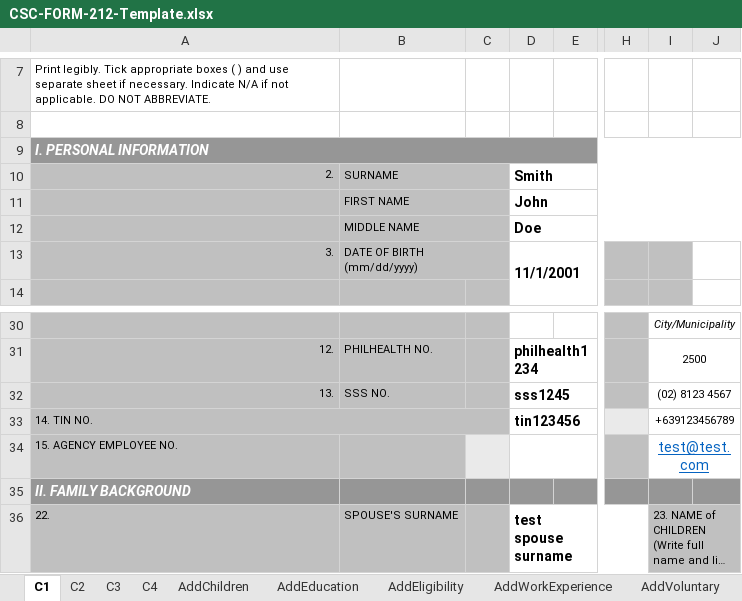
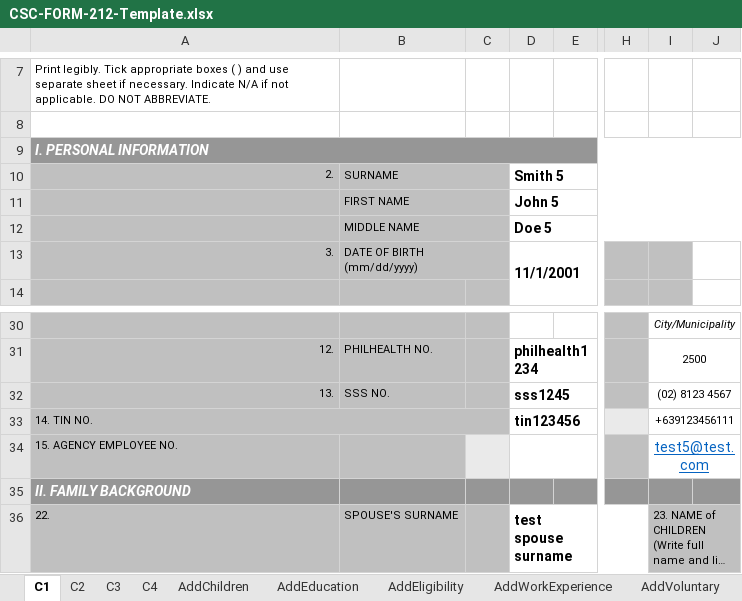
Before and after one commit to johnernest11/one-hr-spa, an Excel workbook: public/mock/CSC-FORM-212-Template.xlsx, sheet C1, drawn as a sheet; only a part is shown, gaps mark what is left out; long unchanged cells end in …; values as stored, in another font and other column widths than the file's, no borders; charts and pictures not drawn; the diff names each change by its address in the sheet, - before the commit and + after, or states it on an @@ line.

```diff
--- a/public/mock/CSC-FORM-212-Template.xlsx (sheet C1)
+++ b/public/mock/CSC-FORM-212-Template.xlsx (sheet C1)
-D10: Smith
+D10: Smith 5
-D11: John
+D11: John 5
-D12: Doe
+D12: Doe 5
-I33: +639123456789
+I33: +639123456111
-I34: test@test.com
+I34: test5@test.com
```
Also changed, not shown: sheet C2, sheet C3, sheet C4, charts or pictures, 1 other file.
